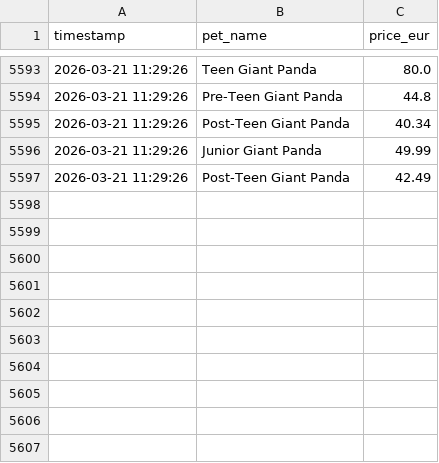
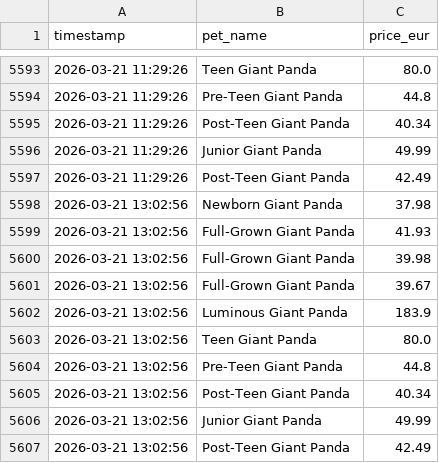
Before and after one commit to anmton/strapets-tracker, a CSV file: price_history.csv, drawn as a sheet; only a part is shown, gaps mark what is left out.

```diff
--- a/price_history.csv
+++ b/price_history.csv
@@ -5597 +5597,11 @@ timestamp,pet_name,price_eur
 2026-03-21 11:29:26,Post-Teen Giant Panda,42.49
+2026-03-21 13:02:56,Newborn Giant Panda,37.98
+2026-03-21 13:02:56,Full-Grown Giant Panda,41.93
+2026-03-21 13:02:56,Full-Grown Giant Panda,39.98
+2026-03-21 13:02:56,Full-Grown Giant Panda,39.67
+2026-03-21 13:02:56,Luminous Giant Panda,183.9
+2026-03-21 13:02:56,Teen Giant Panda,80.0
+2026-03-21 13:02:56,Pre-Teen Giant Panda,44.8
+2026-03-21 13:02:56,Post-Teen Giant Panda,40.34
+2026-03-21 13:02:56,Junior Giant Panda,49.99
+2026-03-21 13:02:56,Post-Teen Giant Panda,42.49
```
Also changed, not shown: 1 other file.
